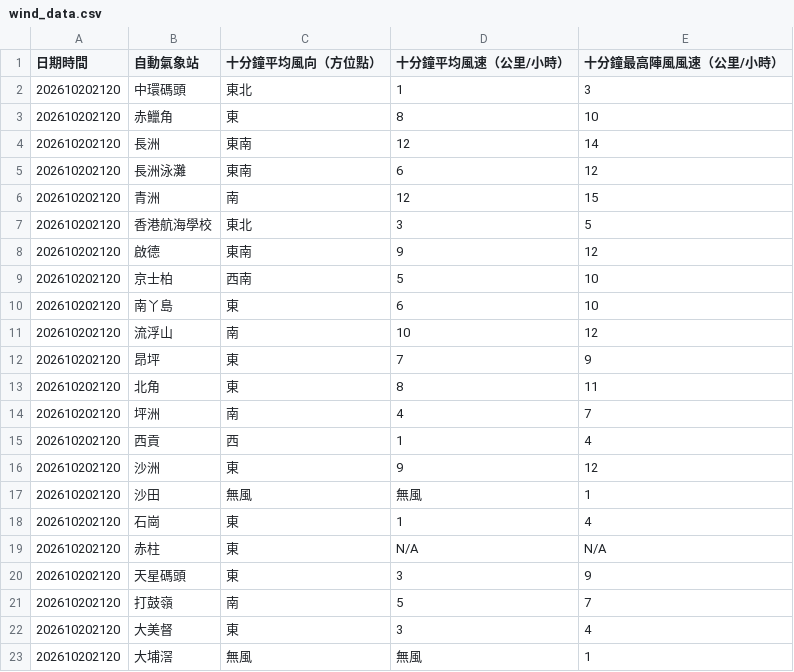
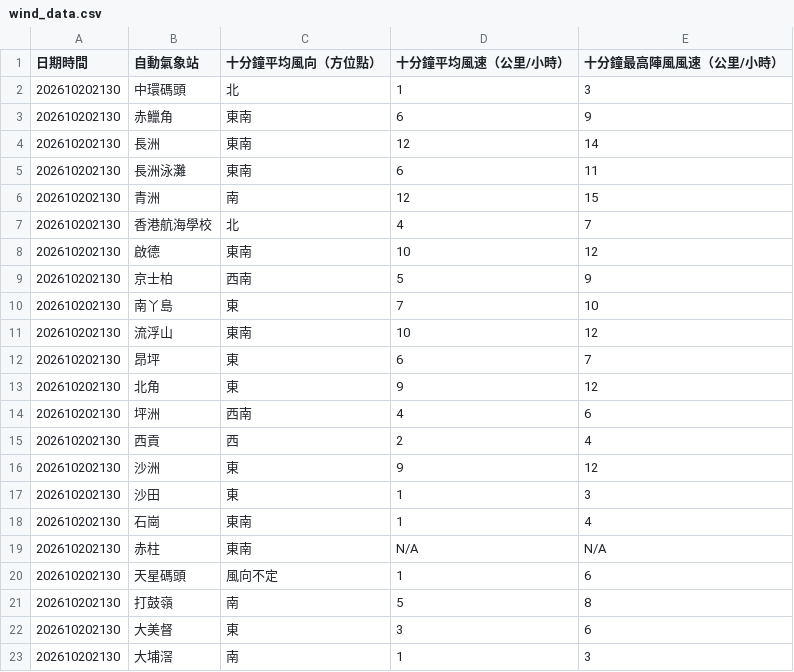
Before and after one commit to dannytcchan00/0Data, a CSV file: data/wind_data.csv, drawn as a sheet; only a part is shown; the diff covers the shown part only.

```diff
--- a/data/wind_data.csv
+++ b/data/wind_data.csv
@@ -1,23 +1,23 @@
 日期時間,自動氣象站,十分鐘平均風向（方位點）,十分鐘平均風速（公里/小時）,十分鐘最高陣風風速（公里/小時）
-202610202120,中環碼頭,東北,1,3
-202610202120,赤鱲角,東,8,10
-202610202120,長洲,東南,12,14
-202610202120,長洲泳灘,東南,6,12
-202610202120,青洲,南,12,15
-202610202120,香港航海學校,東北,3,5
-202610202120,啟德,東南,9,12
-202610202120,京士柏,西南,5,10
-202610202120,南丫島,東,6,10
-202610202120,流浮山,南,10,12
-202610202120,昂坪,東,7,9
-202610202120,北角,東,8,11
-202610202120,坪洲,南,4,7
-202610202120,西貢,西,1,4
-202610202120,沙洲,東,9,12
-202610202120,沙田,無風,無風,1,
-202610202120,石崗,東,1,4
-202610202120,赤柱,東,N/A,N/A
-202610202120,天星碼頭,東,3,9
-202610202120,打鼓嶺,南,5,7
-202610202120,大美督,東,3,4
-202610202120,大埔滘,無風,無風,1,
+202610202130,中環碼頭,北,1,3
+202610202130,赤鱲角,東南,6,9
+202610202130,長洲,東南,12,14
+202610202130,長洲泳灘,東南,6,11
+202610202130,青洲,南,12,15
+202610202130,香港航海學校,北,4,7
+202610202130,啟德,東南,10,12
+202610202130,京士柏,西南,5,9
+202610202130,南丫島,東,7,10
+202610202130,流浮山,東南,10,12
+202610202130,昂坪,東,6,7
+202610202130,北角,東,9,12
+202610202130,坪洲,西南,4,6
+202610202130,西貢,西,2,4
+202610202130,沙洲,東,9,12
+202610202130,沙田,東,1,3
+202610202130,石崗,東南,1,4
+202610202130,赤柱,東南,N/A,N/A
+202610202130,天星碼頭,風向不定,1,6
+202610202130,打鼓嶺,南,5,8
+202610202130,大美督,東,3,6
+202610202130,大埔滘,南,1,3
```
Also changed, not shown: 16 edited cells elsewhere in this file, data/latest_1min_humidity.csv, data/maxmin_data.csv, 6 other files.
